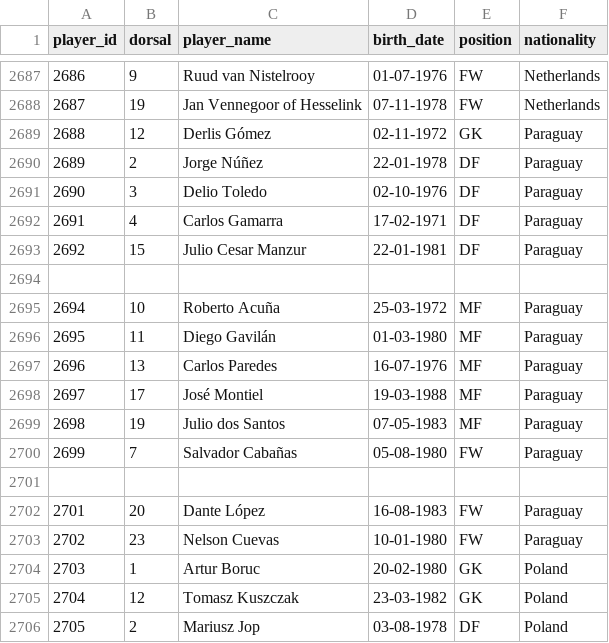
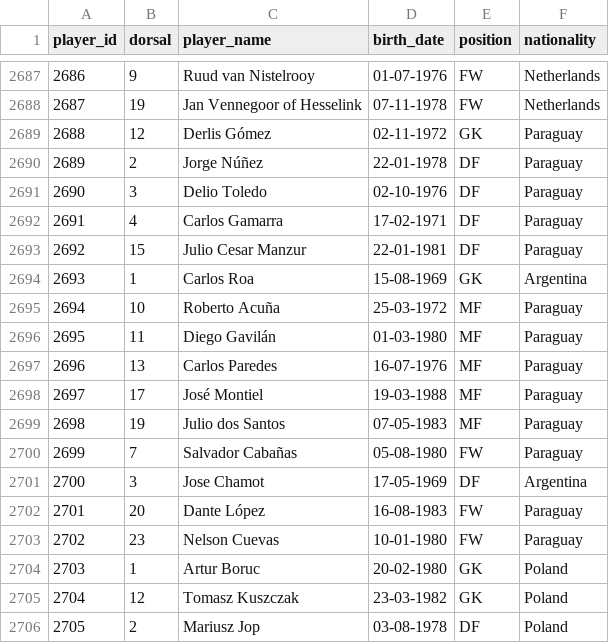
Before and after one commit to rbetis35/mundiales-futbol-datos, a CSV file: WorldCups/players/players.csv, drawn as a sheet; only a part is shown, gaps mark what is left out; the diff names each change by its address in the sheet, - before the commit and + after, or states it on an @@ line.

Commit message:
Update players.csv

```diff
--- a/WorldCups/players/players.csv
+++ b/WorldCups/players/players.csv
-row 2694: (empty)
+row 2694: 2693 | 1 | Carlos Roa | 15-08-1969 | GK | Argentina
-row 2701: (empty)
+row 2701: 2700 | 3 | Jose Chamot | 17-05-1969 | DF | Argentina
```
